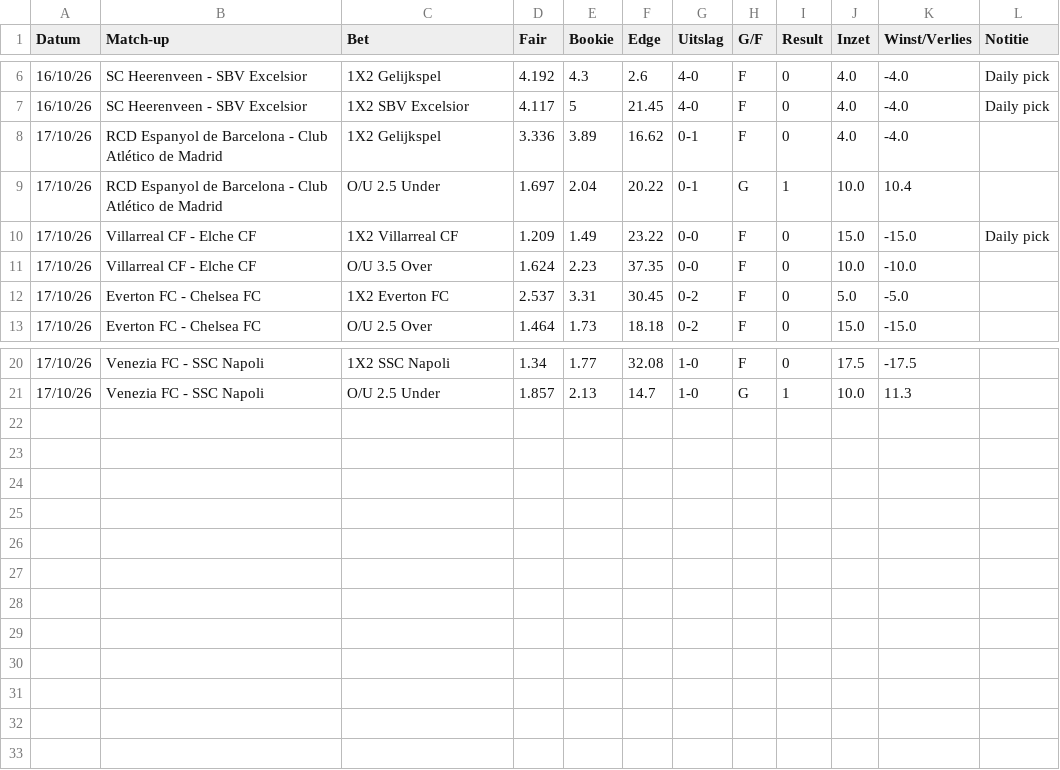
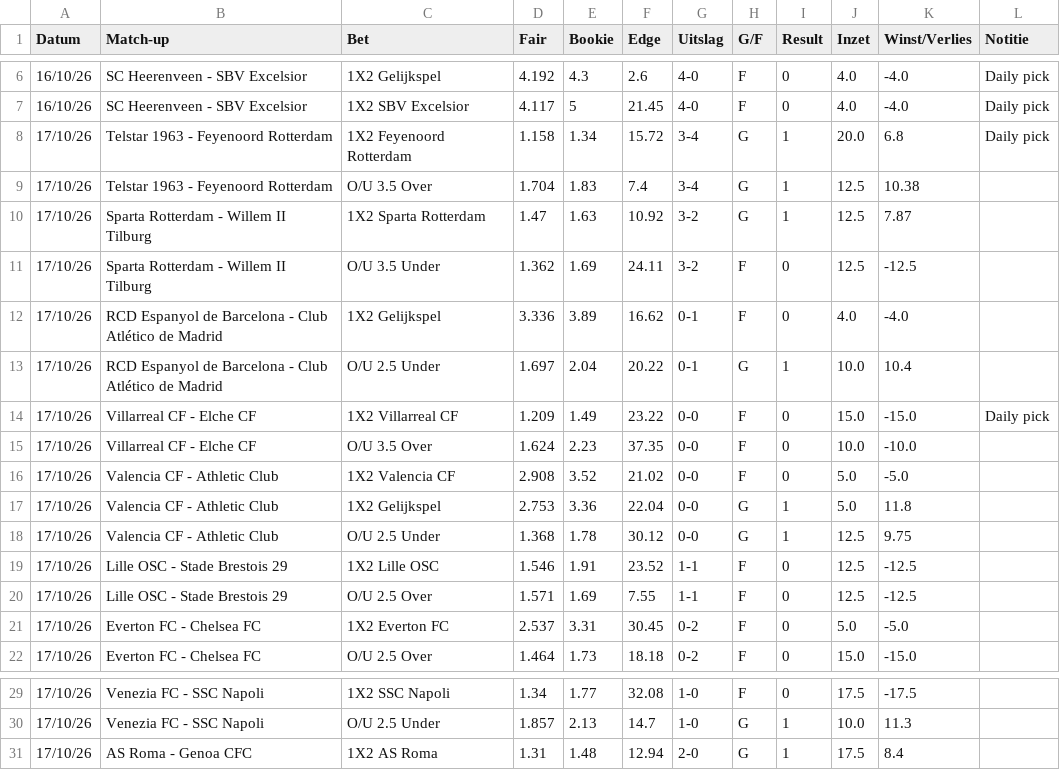
Before and after one commit to Player87887/Johnsballiebets, a CSV file: picks/history027.csv, drawn as a sheet; only a part is shown, gaps mark what is left out; the diff names each change by its address in the sheet, - before the commit and + after, or states it on an @@ line.

Commit message:
Picks: history027.csv bijgewerkt

```diff
--- a/picks/history027.csv
+++ b/picks/history027.csv
+row 8: 17/10/26 | Telstar 1963 - Feyenoord Rotterdam | 1X2 Feyenoord Rotterdam | 1.158 | 1.34 | 15.72 | 3-4 | G | 1 | 20.0 | 6.8 | Daily pick
+row 9: 17/10/26 | Telstar 1963 - Feyenoord Rotterdam | O/U 3.5 Over | 1.704 | 1.83 | 7.4 | 3-4 | G | 1 | 12.5 | 10.38
+row 10: 17/10/26 | Sparta Rotterdam - Willem II Tilburg | 1X2 Sparta Rotterdam | 1.47 | 1.63 | 10.92 | 3-2 | G | 1 | 12.5 | 7.87
+row 11: 17/10/26 | Sparta Rotterdam - Willem II Tilburg | O/U 3.5 Under | 1.362 | 1.69 | 24.11 | 3-2 | F | 0 | 12.5 | -12.5
+row 16: 17/10/26 | Valencia CF - Athletic Club | 1X2 Valencia CF | 2.908 | 3.52 | 21.02 | 0-0 | F | 0 | 5.0 | -5.0
+row 17: 17/10/26 | Valencia CF - Athletic Club | 1X2 Gelijkspel | 2.753 | 3.36 | 22.04 | 0-0 | G | 1 | 5.0 | 11.8
+row 18: 17/10/26 | Valencia CF - Athletic Club | O/U 2.5 Under | 1.368 | 1.78 | 30.12 | 0-0 | G | 1 | 12.5 | 9.75
+row 19: 17/10/26 | Lille OSC - Stade Brestois 29 | 1X2 Lille OSC | 1.546 | 1.91 | 23.52 | 1-1 | F | 0 | 12.5 | -12.5
+row 20: 17/10/26 | Lille OSC - Stade Brestois 29 | O/U 2.5 Over | 1.571 | 1.69 | 7.55 | 1-1 | F | 0 | 12.5 | -12.5
+row 31: 17/10/26 | AS Roma - Genoa CFC | 1X2 AS Roma | 1.31 | 1.48 | 12.94 | 2-0 | G | 1 | 17.5 | 8.4
```
